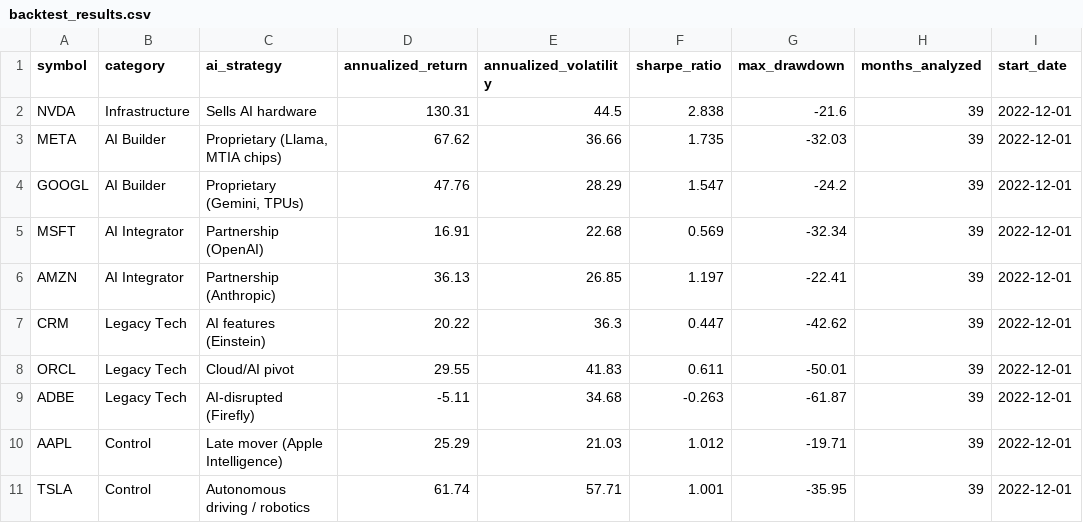
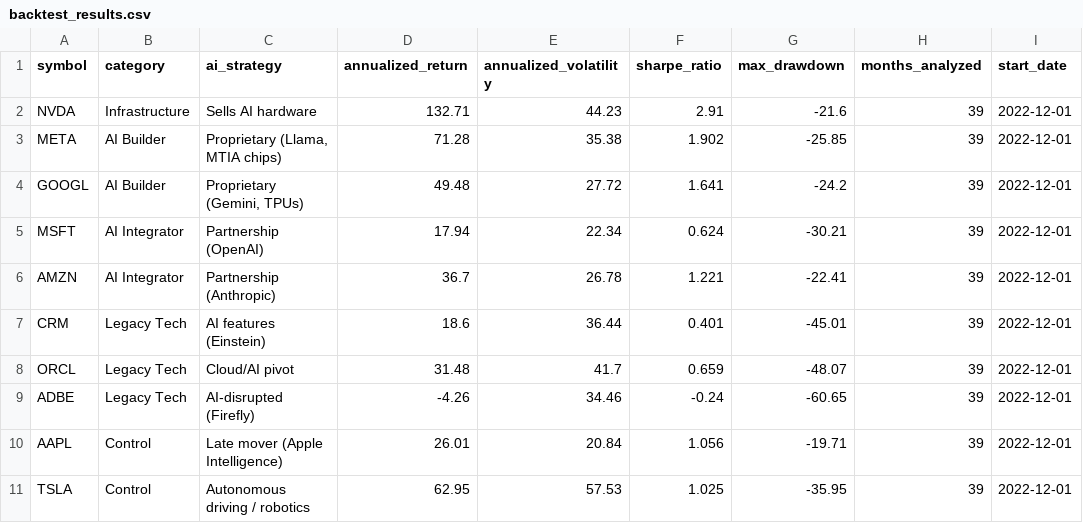
Before and after one commit to ericg1212/data-engineering-portfolio, a CSV file: stock_pipeline/backtest_results.csv, drawn as a sheet; only a part is shown; the diff names each change by its address in the sheet, - before the commit and + after, or states it on an @@ line.

```diff
--- a/stock_pipeline/backtest_results.csv
+++ b/stock_pipeline/backtest_results.csv
-D2 (annualized_return): 130.31
+D2 (annualized_return): 132.71
-E2 (annualized_volatility): 44.5
+E2 (annualized_volatility): 44.23
-F2 (sharpe_ratio): 2.838
+F2 (sharpe_ratio): 2.91
-D3 (annualized_return): 67.62
+D3 (annualized_return): 71.28
-E3 (annualized_volatility): 36.66
+E3 (annualized_volatility): 35.38
-F3 (sharpe_ratio): 1.735
+F3 (sharpe_ratio): 1.902
-G3 (max_drawdown): -32.03
+G3 (max_drawdown): -25.85
-D4 (annualized_return): 47.76
+D4 (annualized_return): 49.48
-E4 (annualized_volatility): 28.29
+E4 (annualized_volatility): 27.72
-F4 (sharpe_ratio): 1.547
+F4 (sharpe_ratio): 1.641
-D5 (annualized_return): 16.91
+D5 (annualized_return): 17.94
-E5 (annualized_volatility): 22.68
+E5 (annualized_volatility): 22.34
-F5 (sharpe_ratio): 0.569
+F5 (sharpe_ratio): 0.624
-G5 (max_drawdown): -32.34
+G5 (max_drawdown): -30.21
-D6 (annualized_return): 36.13
+D6 (annualized_return): 36.7
-E6 (annualized_volatility): 26.85
+E6 (annualized_volatility): 26.78
-F6 (sharpe_ratio): 1.197
+F6 (sharpe_ratio): 1.221
-D7 (annualized_return): 20.22
+D7 (annualized_return): 18.6
-E7 (annualized_volatility): 36.3
+E7 (annualized_volatility): 36.44
-F7 (sharpe_ratio): 0.447
+F7 (sharpe_ratio): 0.401
-G7 (max_drawdown): -42.62
+G7 (max_drawdown): -45.01
-D8 (annualized_return): 29.55
+D8 (annualized_return): 31.48
-E8 (annualized_volatility): 41.83
+E8 (annualized_volatility): 41.7
-F8 (sharpe_ratio): 0.611
+F8 (sharpe_ratio): 0.659
-G8 (max_drawdown): -50.01
+G8 (max_drawdown): -48.07
-D9 (annualized_return): -5.11
+D9 (annualized_return): -4.26
-E9 (annualized_volatility): 34.68
+E9 (annualized_volatility): 34.46
-F9 (sharpe_ratio): -0.263
+F9 (sharpe_ratio): -0.24
-G9 (max_drawdown): -61.87
+G9 (max_drawdown): -60.65
-D10 (annualized_return): 25.29
+D10 (annualized_return): 26.01
-E10 (annualized_volatility): 21.03
+E10 (annualized_volatility): 20.84
-F10 (sharpe_ratio): 1.012
+F10 (sharpe_ratio): 1.056
-D11 (annualized_return): 61.74
+D11 (annualized_return): 62.95
-E11 (annualized_volatility): 57.71
+E11 (annualized_volatility): 57.53
-F11 (sharpe_ratio): 1.001
+F11 (sharpe_ratio): 1.025
```
Also changed, not shown: stock_pipeline/capex_efficiency.csv, stock_pipeline/category_summary.csv, 7 other files.
